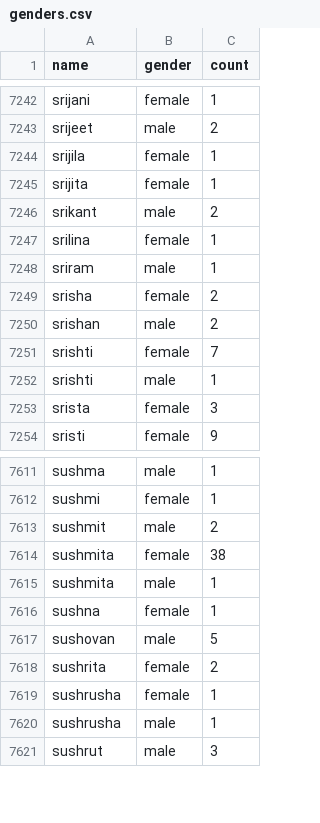
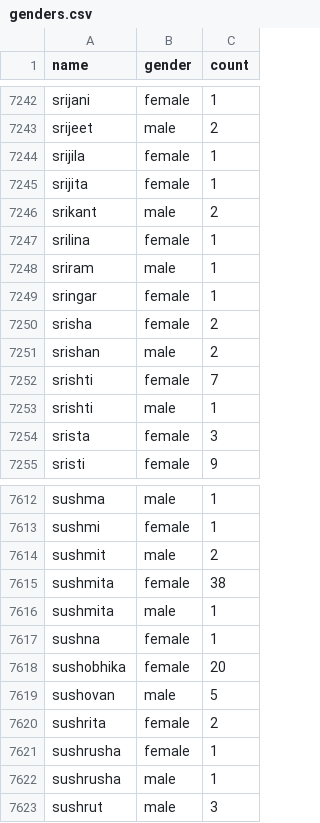
Before and after one commit to amitness/gender-data, a CSV file: genders.csv, drawn as a sheet; only a part is shown, gaps mark what is left out; the diff names each change by its address in the sheet, - before the commit and + after, or states it on an @@ line.

Commit message:
updated some name
added successfully...

```diff
--- a/genders.csv
+++ b/genders.csv
+row 7249: sringar | female | 1
+row 7618: sushobhika | female | 20
```
